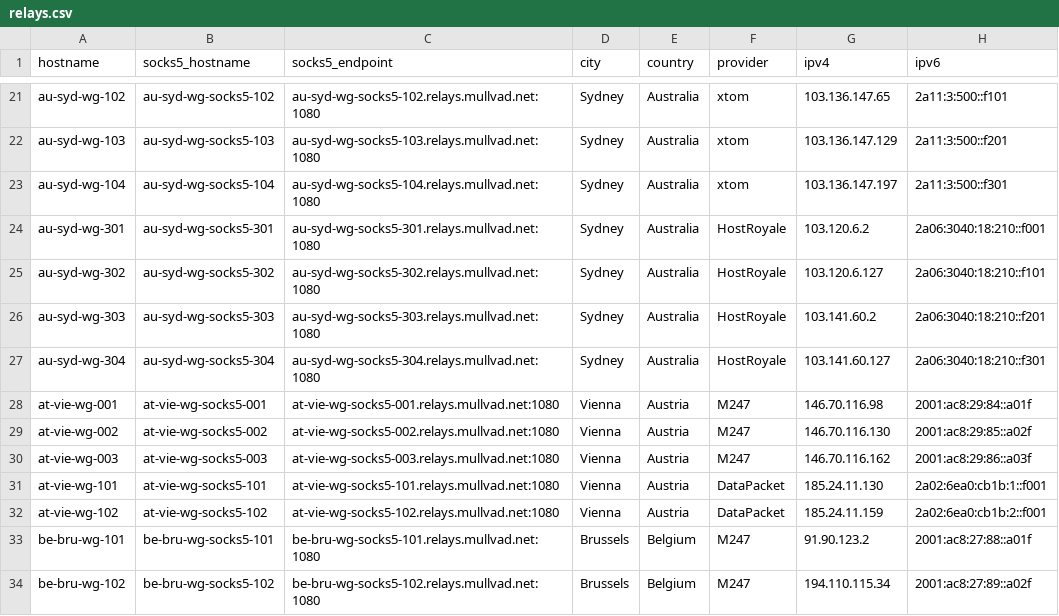
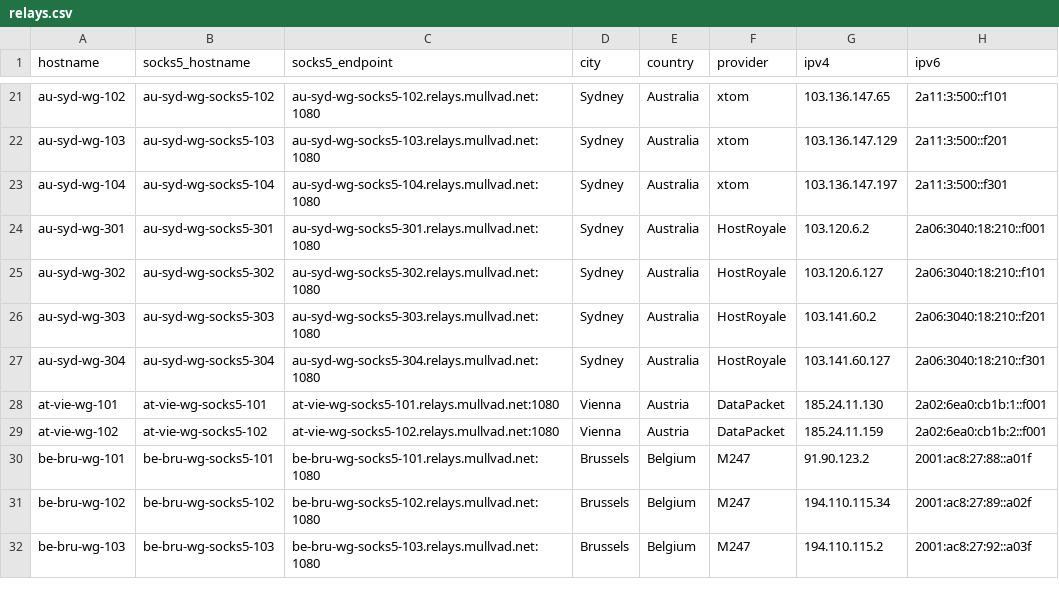
Before and after one commit to tommy-ca/mulvad-relay-list, a CSV file: relays.csv, drawn as a sheet; only a part is shown, gaps mark what is left out; the shorter side is filled out with more unchanged rows.

```diff
--- a/relays.csv
+++ b/relays.csv
@@ -27,5 +27,2 @@ au-syd-wg-303,au-syd-wg-socks5-303,au-syd-wg-socks5-303.relays.mullvad.net:1080,
 au-syd-wg-304,au-syd-wg-socks5-304,au-syd-wg-socks5-304.relays.mullvad.net:1080,Sydney,Australia,HostRoyale,103.141.60.127,2a06:3040:18:210::f301
-at-vie-wg-001,at-vie-wg-socks5-001,at-vie-wg-socks5-001.relays.mullvad.net:1080,Vienna,Austria,M247,146.70.116.98,2001:ac8:29:84::a01f
-at-vie-wg-002,at-vie-wg-socks5-002,at-vie-wg-socks5-002.relays.mullvad.net:1080,Vienna,Austria,M247,146.70.116.130,2001:ac8:29:85::a02f
-at-vie-wg-003,at-vie-wg-socks5-003,at-vie-wg-socks5-003.relays.mullvad.net:1080,Vienna,Austria,M247,146.70.116.162,2001:ac8:29:86::a03f
 at-vie-wg-101,at-vie-wg-socks5-101,at-vie-wg-socks5-101.relays.mullvad.net:1080,Vienna,Austria,DataPacket,185.24.11.130,2a02:6ea0:cb1b:1::f001
```
Also changed, not shown: 4 other files.
